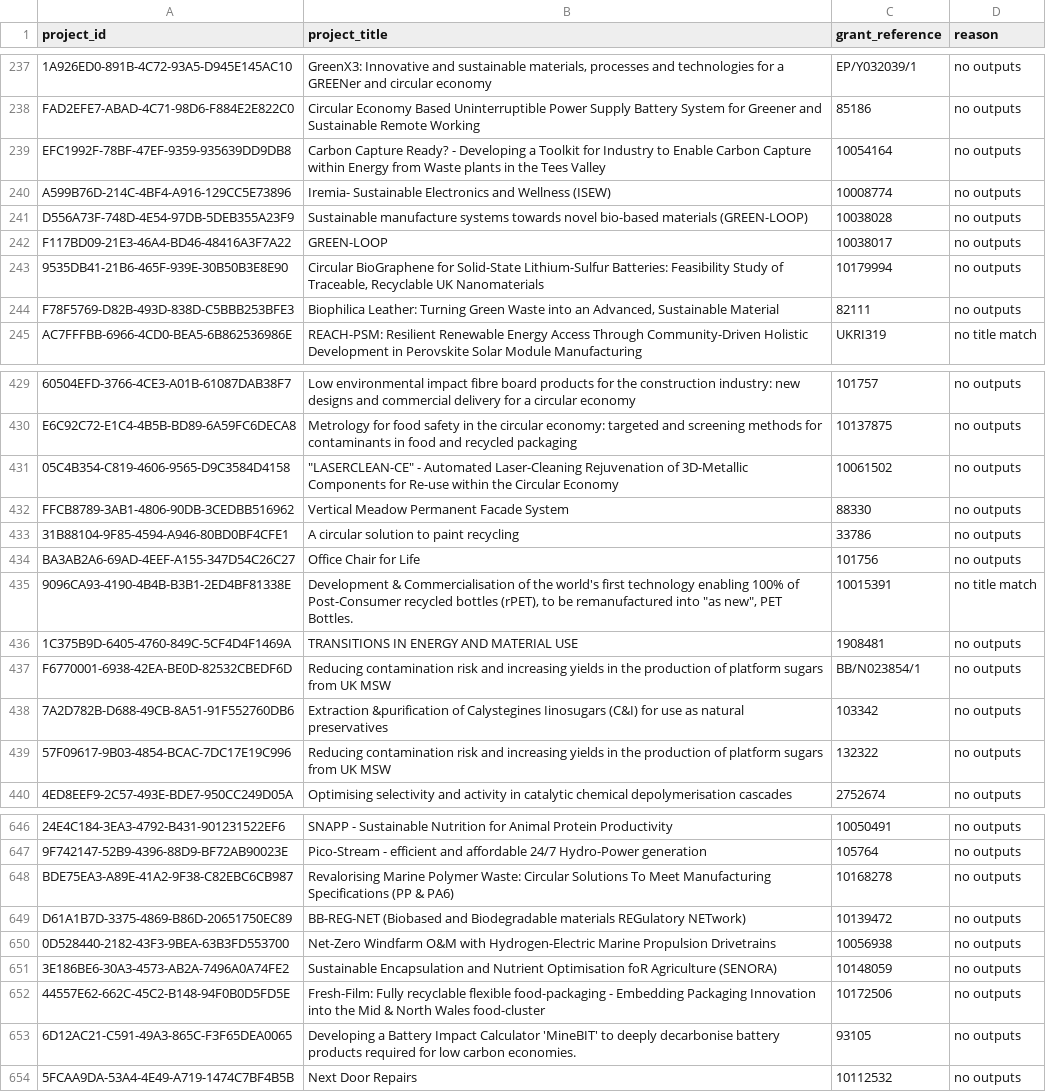
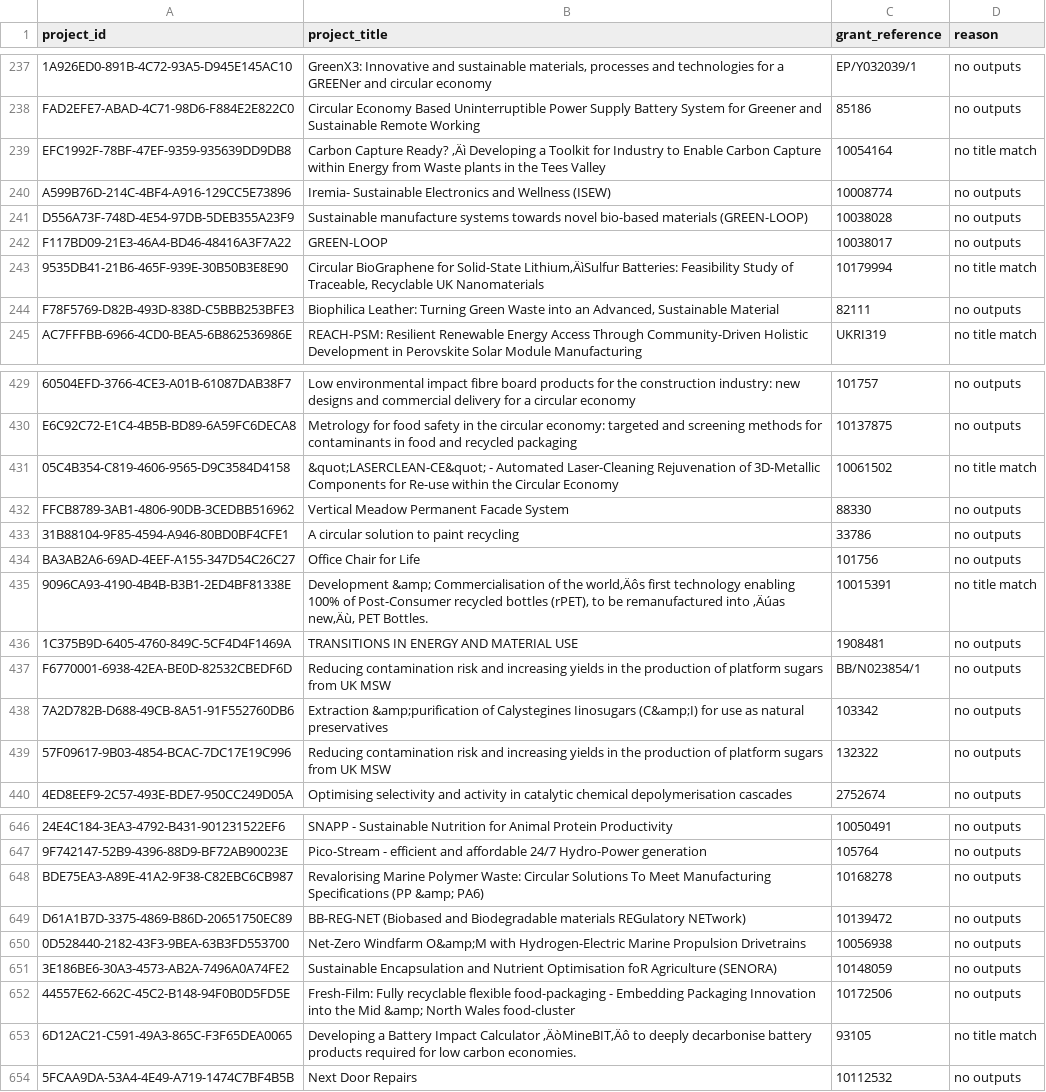
Before and after one commit to kshearer9/ce-gtr-data, a CSV file: openalex_missing_outputs.csv, drawn as a sheet; only a part is shown, gaps mark what is left out; the diff covers the shown part only; the diff names each change by its address in the sheet, - before the commit and + after, or states it on an @@ line.

```diff
--- a/openalex_missing_outputs.csv
+++ b/openalex_missing_outputs.csv
-B239 (project_title): …Capture Ready? - Developing a…
+B239 (project_title): …Capture Ready? ‚Äì Developing a…
-D239 (reason): no outputs
+D239 (reason): no title match
-B243 (project_title): …for Solid-State Lithium-Sulfur Batteries: Feasibility…
+B243 (project_title): …for Solid-State Lithium‚ÄìSulfur Batteries: Feasibility…
-D243 (reason): no outputs
+D243 (reason): no title match
-B431 (project_title): "LASERCLEAN-CE" - Automated…
+B431 (project_title): &quot;LASERCLEAN-CE&quot; - Automated…
-D431 (reason): no outputs
+D431 (reason): no title match
-B435 (project_title): Development & Commercialisation of the world's first technology enabling 100% of Post-Consumer recycled bottles (rPET), to be remanufactured into "as new", PET Bottles.
+B435 (project_title): Development &amp; Commercialisation of the world‚Äôs first technology enabling 100% of Post-Consumer recycled bottles (rPET), to be remanufactured into ‚Äúas new‚Äù, PET Bottles.
-B438 (project_title): Extraction &purification of Calystegines Iinosugars (C&I) for use…
+B438 (project_title): Extraction &amp;purification of Calystegines Iinosugars (C&amp;I) for use…
-B648 (project_title): …Specifications (PP & PA6)
+B648 (project_title): …Specifications (PP &amp; PA6)
-B650 (project_title): Net-Zero Windfarm O&M with Hydrogen-Electric…
+B650 (project_title): Net-Zero Windfarm O&amp;M with Hydrogen-Electric…
-B652 (project_title): …the Mid & North Wales…
+B652 (project_title): …the Mid &amp; North Wales…
-B653 (project_title): …Impact Calculator 'MineBIT' to deeply…
+B653 (project_title): …Impact Calculator ‚ÄòMineBIT‚Äô to deeply…
-D653 (reason): no outputs
+D653 (reason): no title match
```
Also changed, not shown: 6 added rows, 4 removed rows and 145 edited cells elsewhere in this file, 1 other file.
